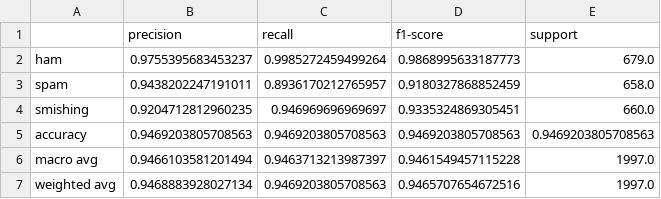
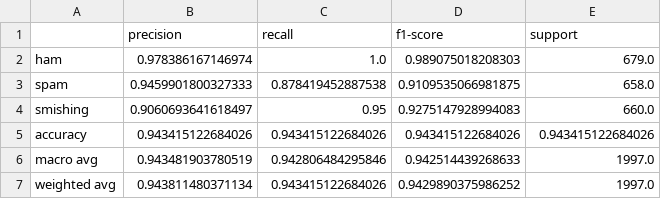
Before and after one commit to jeipab/SmishKaBa, a CSV file: results/classification_reports/mlr_classification_report.csv, drawn as a sheet.

```diff
--- a/results/classification_reports/mlr_classification_report.csv
+++ b/results/classification_reports/mlr_classification_report.csv
@@ -1,7 +1,7 @@
 ,precision,recall,f1-score,support
-ham,0.9755395683453237,0.9985272459499264,0.9868995633187773,679.0
-spam,0.9438202247191011,0.8936170212765957,0.9180327868852459,658.0
-smishing,0.9204712812960235,0.946969696969697,0.9335324869305451,660.0
-accuracy,0.9469203805708563,0.9469203805708563,0.9469203805708563,0.9469203805708563
-macro avg,0.9466103581201494,0.9463713213987397,0.9461549457115228,1997.0
-weighted avg,0.9468883928027134,0.9469203805708563,0.9465707654672516,1997.0
+ham,0.978386167146974,1.0,0.989075018208303,679.0
+spam,0.9459901800327333,0.878419452887538,0.9109535066981875,658.0
+smishing,0.9060693641618497,0.95,0.9275147928994083,660.0
+accuracy,0.943415122684026,0.943415122684026,0.943415122684026,0.943415122684026
+macro avg,0.943481903780519,0.942806484295846,0.942514439268633,1997.0
+weighted avg,0.943811480371134,0.943415122684026,0.9429890375986252,1997.0
```
Also changed, not shown: results/classification_reports/svm_classification_report.csv, results/model_comparison.csv, 23 other files.
